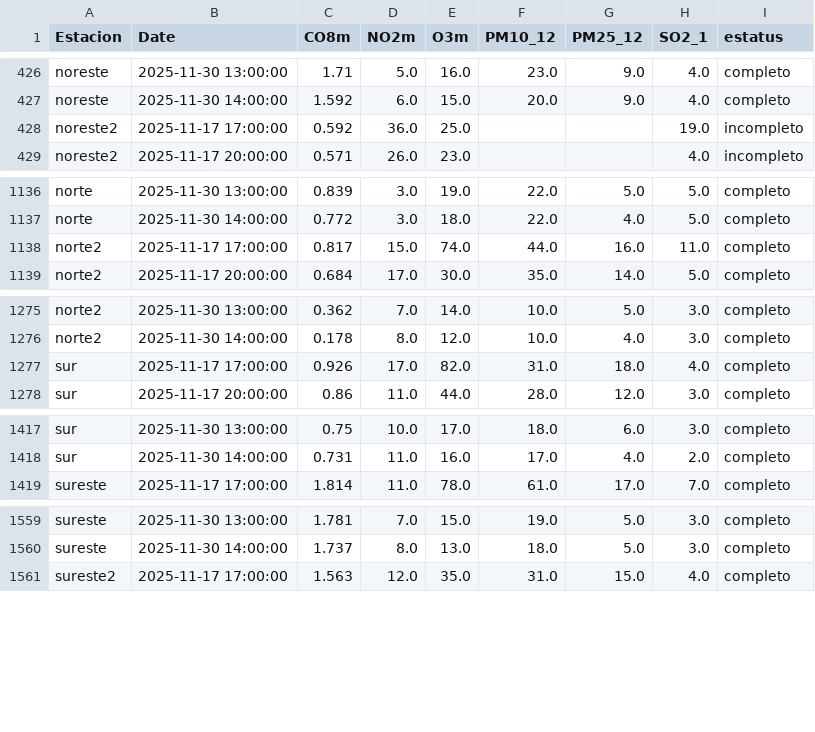
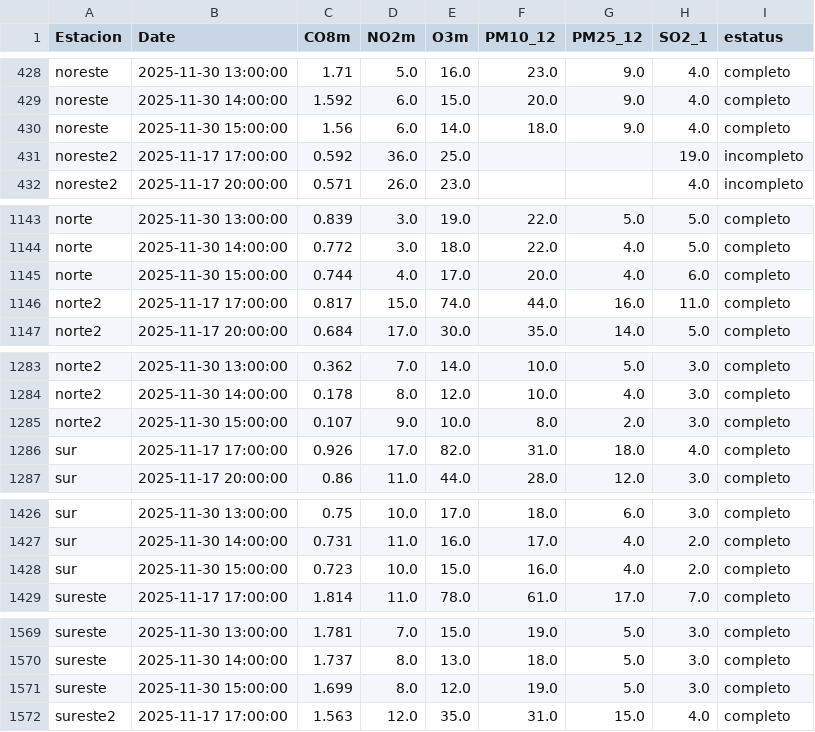
Before and after one commit to LuisRodarteC/AIRENL, a CSV file: aire_indice_api_ancho_historico.csv, drawn as a sheet; only a part is shown, gaps mark what is left out; the diff covers the shown part only; the diff names each change by its address in the sheet, - before the commit and + after, or states it on an @@ line.

```diff
--- a/aire_indice_api_ancho_historico.csv
+++ b/aire_indice_api_ancho_historico.csv
+row 430: noreste | 2025-11-30 15:00:00 | 1.56 | 6.0 | 14.0 | 18.0 | 9.0 | 4.0 | completo
+row 1145: norte | 2025-11-30 15:00:00 | 0.744 | 4.0 | 17.0 | 20.0 | 4.0 | 6.0 | completo
+row 1285: norte2 | 2025-11-30 15:00:00 | 0.107 | 9.0 | 10.0 | 8.0 | 2.0 | 3.0 | completo
+row 1428: sur | 2025-11-30 15:00:00 | 0.723 | 10.0 | 15.0 | 16.0 | 4.0 | 2.0 | completo
+row 1571: sureste | 2025-11-30 15:00:00 | 1.699 | 8.0 | 12.0 | 19.0 | 5.0 | 3.0 | completo
```
Also changed, not shown: 10 added rows elsewhere in this file, aire_indice_api_ancho.csv, aire_monterrey.csv.
